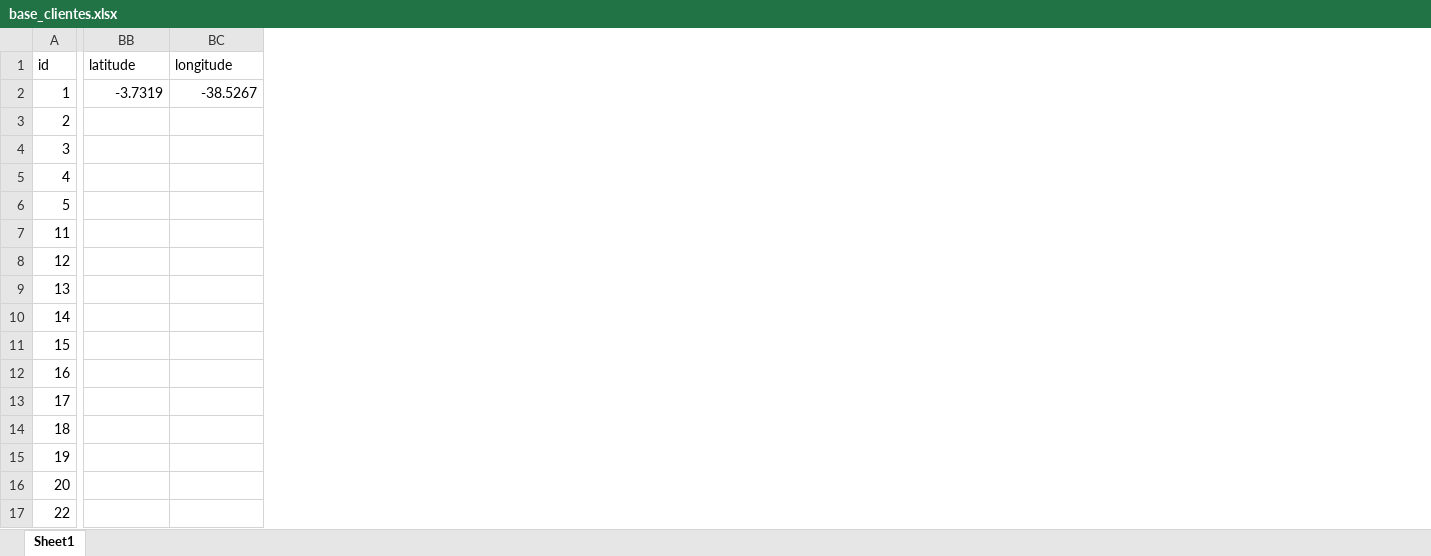
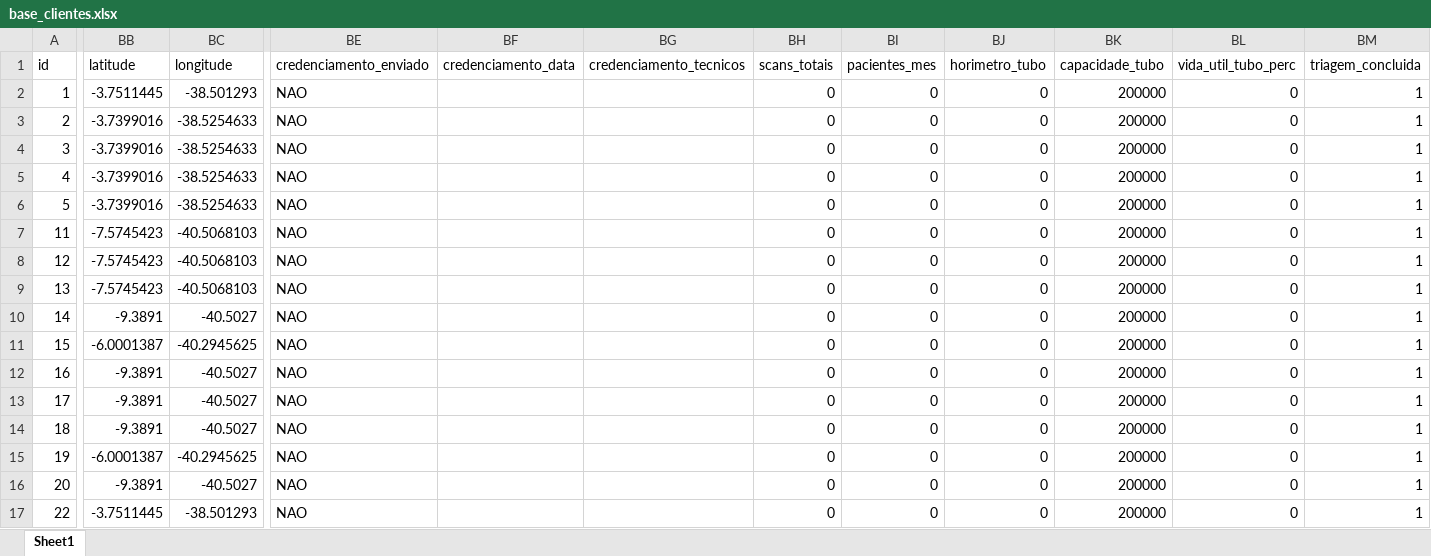
Before and after one commit to nettovitoriano-blip/emed-app, an Excel workbook: base_clientes.xlsx, sheet Sheet1, drawn as a sheet; only a part is shown, gaps mark what is left out; values as stored, in another font and other column widths than the file's, no borders; the diff covers the shown part only; the diff names each change by its address in the sheet, - before the commit and + after, or states it on an @@ line.

```diff
--- a/base_clientes.xlsx (sheet Sheet1)
+++ b/base_clientes.xlsx (sheet Sheet1)
+column BE (credenciamento_enviado), rows 2-17: all NAO
+column BF (credenciamento_data), empty
+column BG (credenciamento_tecnicos), empty
+column BH (scans_totais), rows 2-17: all 0
+column BI (pacientes_mes), rows 2-17: all 0
+column BJ (horimetro_tubo), rows 2-17: all 0
+column BK (capacidade_tubo), rows 2-17: all 200000
+column BL (vida_util_tubo_perc), rows 2-17: all 0
+column BM (triagem_concluida), rows 2-17: all 1
-BB2 (latitude): -3.7319
+BB2 (latitude): -3.7511445
-BC2 (longitude): -38.5267
+BC2 (longitude): -38.501293
-BB3:BB6 (latitude): (empty)
+BB3:BB6 (latitude): -3.7399016
-BC3:BC6 (longitude): (empty)
+BC3:BC6 (longitude): -38.5254633
-BB7:BB9 (latitude): (empty)
+BB7:BB9 (latitude): -7.5745423
-BC7:BC9 (longitude): (empty)
+BC7:BC9 (longitude): -40.5068103
-BB10 (latitude): (empty)
+BB10 (latitude): -9.3891
-BC10 (longitude): (empty)
+BC10 (longitude): -40.5027
-BB11 (latitude): (empty)
+BB11 (latitude): -6.0001387
-BC11 (longitude): (empty)
+BC11 (longitude): -40.2945625
-BB12:BB14 (latitude): (empty)
+BB12:BB14 (latitude): -9.3891
-BC12:BC14 (longitude): (empty)
+BC12:BC14 (longitude): -40.5027
-BB15 (latitude): (empty)
+BB15 (latitude): -6.0001387
-BC15 (longitude): (empty)
+BC15 (longitude): -40.2945625
-BB16 (latitude): (empty)
+BB16 (latitude): -9.3891
-BC16 (longitude): (empty)
+BC16 (longitude): -40.5027
-BB17 (latitude): (empty)
+BB17 (latitude): -3.7511445
-BC17 (longitude): (empty)
+BC17 (longitude): -38.501293
```
Also changed, not shown: 7 added columns, 37 edited cells and cell formats elsewhere in this sheet, 5 other files.
